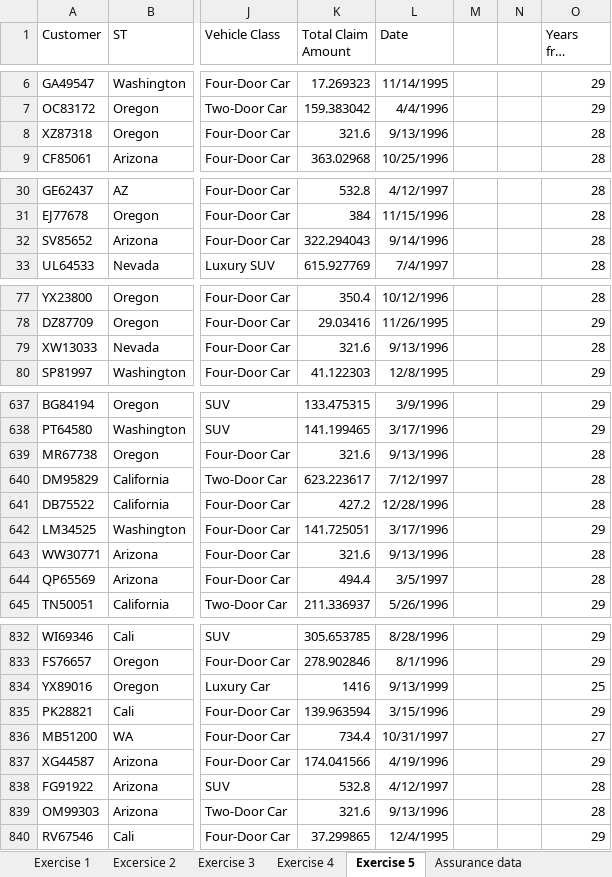
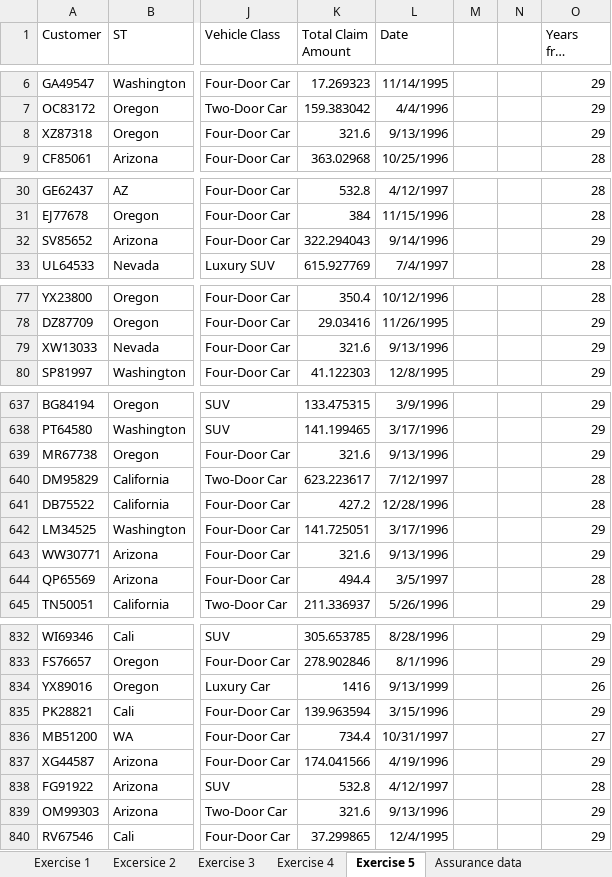
Before and after one commit to Enriqueml1/Enrique-Mulder-, an Excel workbook: Formula.xlsx, sheet Exercise 5, drawn as a sheet; only a part is shown, gaps mark what is left out; long unchanged cells end in …; values as stored, in another font and other column widths than the file's, no borders; the diff covers the shown part only; the diff names each change by its address in the sheet, - before the commit and + after, or states it on an @@ line.

```diff
--- a/Formula.xlsx (sheet Exercise 5)
+++ b/Formula.xlsx (sheet Exercise 5)
-O8 (Years from today): 28
+O8 (Years from today): 29
-O32 (Years from today): 28
+O32 (Years from today): 29
-O79 (Years from today): 28
+O79 (Years from today): 29
-O639 (Years from today): 28
+O639 (Years from today): 29
-O643 (Years from today): 28
+O643 (Years from today): 29
-O834 (Years from today): 25
+O834 (Years from today): 26
-O839 (Years from today): 28
+O839 (Years from today): 29
```
Also changed, not shown: 16 edited cells elsewhere in this sheet, sheet Exercise 1.
